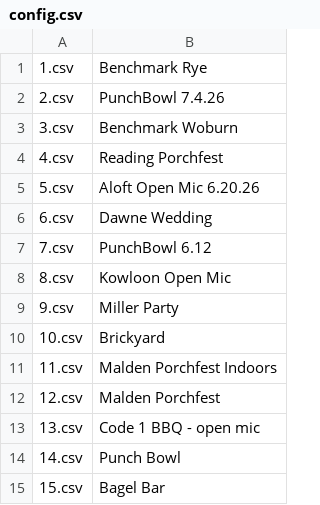
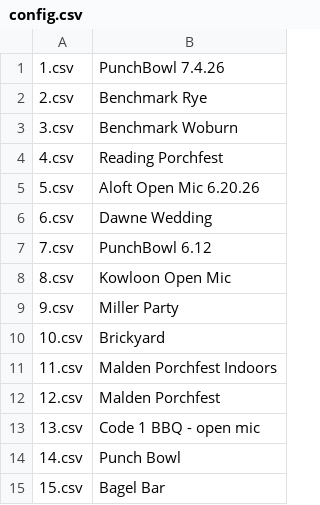
Before and after one commit to emallove/BeatBuddyCard2, a CSV file: PLAYLISTS/config.csv, drawn as a sheet.

```diff
--- a/PLAYLISTS/config.csv
+++ b/PLAYLISTS/config.csv
@@ -1,3 +1,3 @@
-1.csv,Benchmark Rye
-2.csv,PunchBowl 7.4.26
+1.csv,PunchBowl 7.4.26
+2.csv,Benchmark Rye
 3.csv,Benchmark Woburn
```
Also changed, not shown: PLAYLISTS/1.csv, PLAYLISTS/2.csv, 2 other files.
